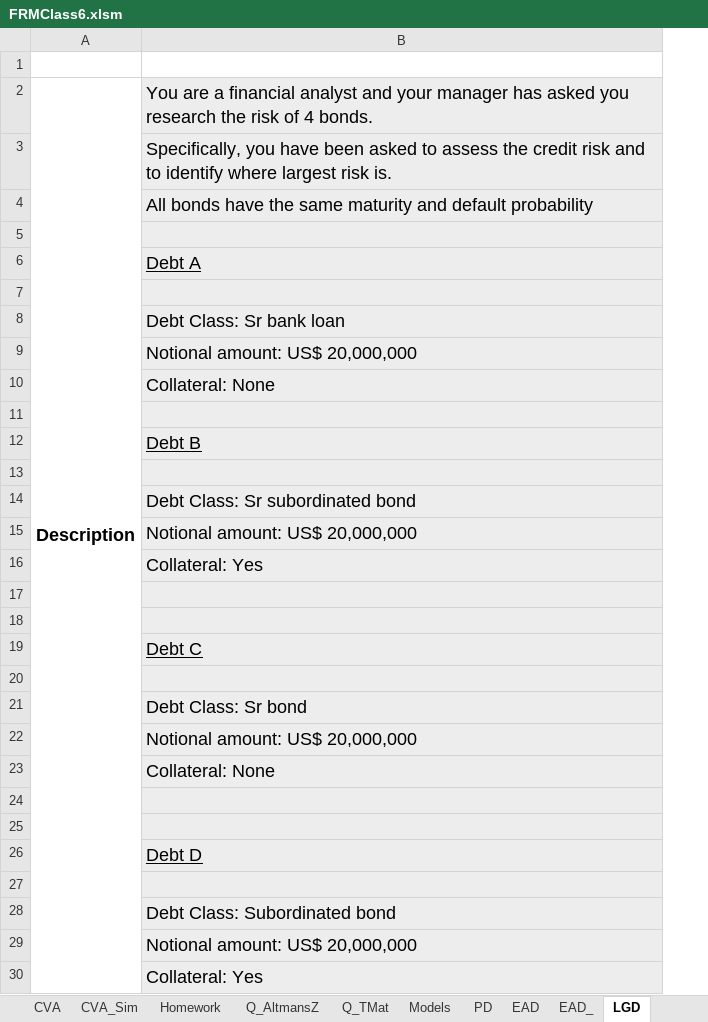
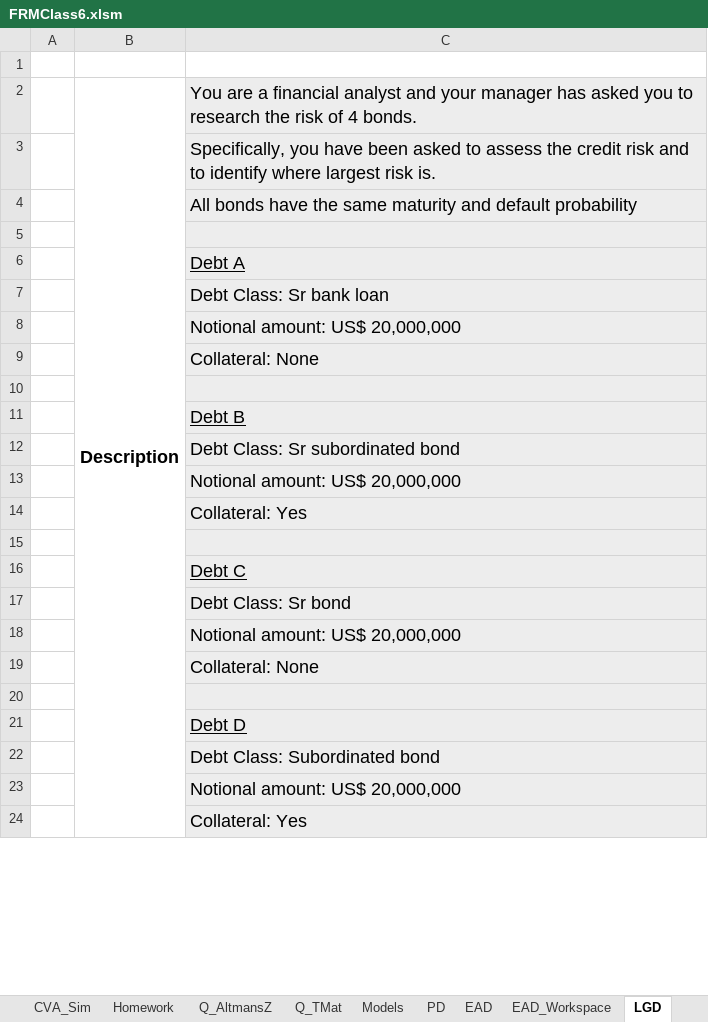
Before and after one commit to DavidRomoff/FRM, an Excel workbook: FRMClass6.xlsm, sheet LGD, drawn as a sheet; only a part is shown; values as stored, in another font and other column widths than the file's, no borders; removed rows and columns are numbered as before the commit, all else as after; the diff names each change by its address in the sheet, - before the commit and + after, or states it on an @@ line.

```diff
--- a/FRMClass6.xlsm (sheet LGD)
+++ b/FRMClass6.xlsm (sheet LGD)
-sheet tab: EAD_
+sheet tab: EAD_Workspace
+column A, empty
-C2: …asked you research the…
+C2: …asked you to research the…
-row 7: (empty)
-row 13: (empty)
-row 18: (empty)
-row 20: (empty)
-row 25: (empty)
-row 27: (empty)
```
Also changed, not shown: sheet CreditMatrix_Weighted, sheet CreditMatrix_Loss, sheet CreditMatrix, sheet EAD, sheet PD, sheet Q_TMat, 1 more sheet, formulas that keep their value, hidden cells, charts or pictures.
